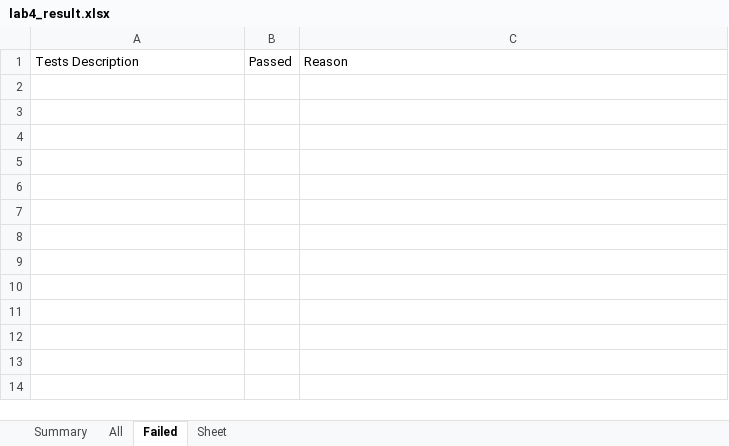
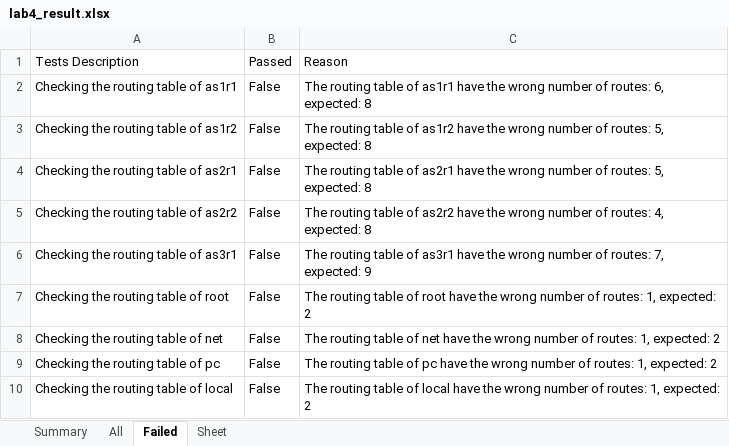
Before and after one commit to KatharaFramework/kathara-lab-checker, an Excel workbook: examples/palabra/labs/lab4/lab4_result.xlsx, sheet Failed, drawn as a sheet; values as stored, in another font and other column widths than the file's, no borders; the diff names each change by its address in the sheet, - before the commit and + after, or states it on an @@ line.

```diff
--- a/examples/palabra/labs/lab4/lab4_result.xlsx (sheet Failed)
+++ b/examples/palabra/labs/lab4/lab4_result.xlsx (sheet Failed)
+row 2: Checking the routing table of as1r1 | False | The routing table of as1r1 have the wrong number of routes: 6, expected: 8
+row 3: Checking the routing table of as1r2 | False | The routing table of as1r2 have the wrong number of routes: 5, expected: 8
+row 4: Checking the routing table of as2r1 | False | The routing table of as2r1 have the wrong number of routes: 5, expected: 8
+row 5: Checking the routing table of as2r2 | False | The routing table of as2r2 have the wrong number of routes: 4, expected: 8
+row 6: Checking the routing table of as3r1 | False | The routing table of as3r1 have the wrong number of routes: 7, expected: 9
+row 7: Checking the routing table of root | False | The routing table of root have the wrong number of routes: 1, expected: 2
+row 8: Checking the routing table of net | False | The routing table of net have the wrong number of routes: 1, expected: 2
+row 9: Checking the routing table of pc | False | The routing table of pc have the wrong number of routes: 1, expected: 2
+row 10: Checking the routing table of local | False | The routing table of local have the wrong number of routes: 1, expected: 2
```
Also changed, not shown: sheet All, sheet Summary, examples/palabra/labs/lab1/lab1_result.xlsx, examples/palabra/labs/lab2/lab2_result.xlsx, 39 other files.
